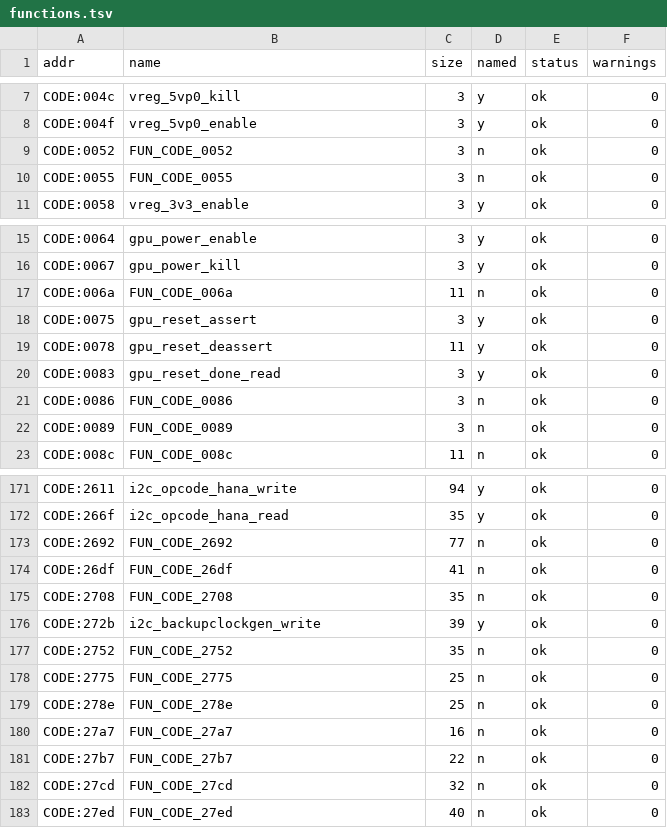
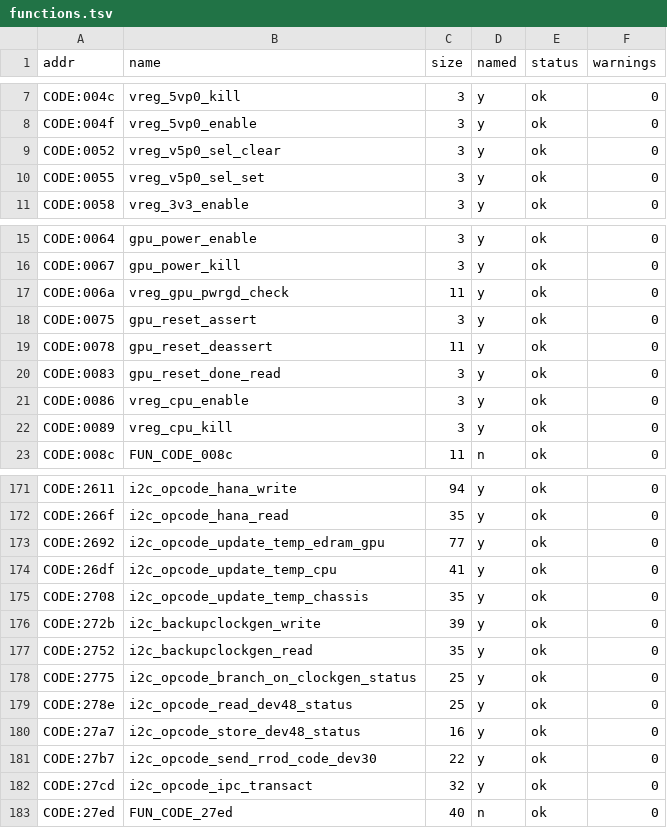
Before and after one commit to ExposureMG/360-research, a TSV file: smc/XENON_CLEAN/functions.tsv, drawn as a sheet; only a part is shown, gaps mark what is left out; the diff covers the shown part only.

```diff
--- a/smc/XENON_CLEAN/functions.tsv
+++ b/smc/XENON_CLEAN/functions.tsv
@@ -8,4 +8,4 @@ CODE:004c	vreg_5vp0_kill	3	y	ok	0
 CODE:004f	vreg_5vp0_enable	3	y	ok	0
-CODE:0052	FUN_CODE_0052	3	n	ok	0
-CODE:0055	FUN_CODE_0055	3	n	ok	0
+CODE:0052	vreg_v5p0_sel_clear	3	y	ok	0
+CODE:0055	vreg_v5p0_sel_set	3	y	ok	0
 CODE:0058	vreg_3v3_enable	3	y	ok	0
@@ -16,3 +16,3 @@ CODE:0064	gpu_power_enable	3	y	ok	0
 CODE:0067	gpu_power_kill	3	y	ok	0
-CODE:006a	FUN_CODE_006a	11	n	ok	0
+CODE:006a	vreg_gpu_pwrgd_check	11	y	ok	0
 CODE:0075	gpu_reset_assert	3	y	ok	0
@@ -20,4 +20,4 @@ CODE:0078	gpu_reset_deassert	11	y	ok	0
 CODE:0083	gpu_reset_done_read	3	y	ok	0
-CODE:0086	FUN_CODE_0086	3	n	ok	0
-CODE:0089	FUN_CODE_0089	3	n	ok	0
+CODE:0086	vreg_cpu_enable	3	y	ok	0
+CODE:0089	vreg_cpu_kill	3	y	ok	0
 CODE:008c	FUN_CODE_008c	11	n	ok	0
@@ -172,12 +172,12 @@ CODE:2611	i2c_opcode_hana_write	94	y	ok	0
 CODE:266f	i2c_opcode_hana_read	35	y	ok	0
-CODE:2692	FUN_CODE_2692	77	n	ok	0
-CODE:26df	FUN_CODE_26df	41	n	ok	0
-CODE:2708	FUN_CODE_2708	35	n	ok	0
+CODE:2692	i2c_opcode_update_temp_edram_gpu	77	y	ok	0
+CODE:26df	i2c_opcode_update_temp_cpu	41	y	ok	0
+CODE:2708	i2c_opcode_update_temp_chassis	35	y	ok	0
 CODE:272b	i2c_backupclockgen_write	39	y	ok	0
-CODE:2752	FUN_CODE_2752	35	n	ok	0
-CODE:2775	FUN_CODE_2775	25	n	ok	0
-CODE:278e	FUN_CODE_278e	25	n	ok	0
-CODE:27a7	FUN_CODE_27a7	16	n	ok	0
-CODE:27b7	FUN_CODE_27b7	22	n	ok	0
-CODE:27cd	FUN_CODE_27cd	32	n	ok	0
+CODE:2752	i2c_backupclockgen_read	35	y	ok	0
+CODE:2775	i2c_opcode_branch_on_clockgen_status	25	y	ok	0
+CODE:278e	i2c_opcode_read_dev48_status	25	y	ok	0
+CODE:27a7	i2c_opcode_store_dev48_status	16	y	ok	0
+CODE:27b7	i2c_opcode_send_rrod_code_dev30	22	y	ok	0
+CODE:27cd	i2c_opcode_ipc_transact	32	y	ok	0
 CODE:27ed	FUN_CODE_27ed	40	n	ok	0
```
Also changed, not shown: 12 edited cells elsewhere in this file, smc/FALCON_CLEAN/functions.tsv, smc/FALCON_CR4/functions.tsv, 5 other files.
